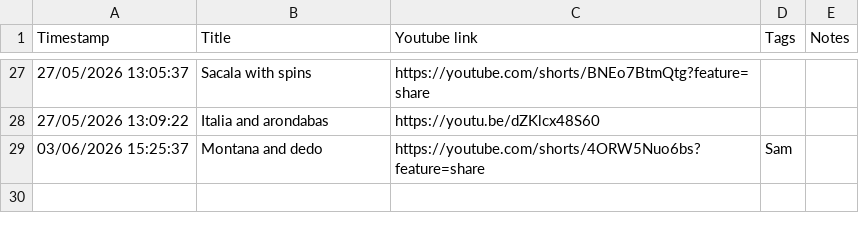
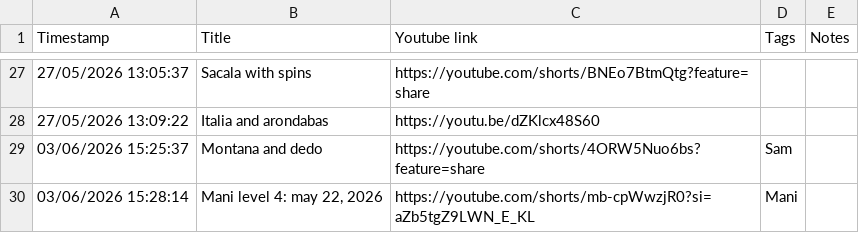
Before and after one commit to avivajpeyi/salsa-roja, a CSV file: data/salsa_vault.csv, drawn as a sheet; only a part is shown, gaps mark what is left out; the diff names each change by its address in the sheet, - before the commit and + after, or states it on an @@ line.

Commit message:
Sync salsa vault CSV from Google Sheet

```diff
--- a/data/salsa_vault.csv
+++ b/data/salsa_vault.csv
+row 30: 03/06/2026 15:28:14 | Mani level 4: may 22, 2026 | https://youtube.com/shorts/mb-cpWwzjR0?si=aZb5tgZ9LWN_E_KL | Mani
```
